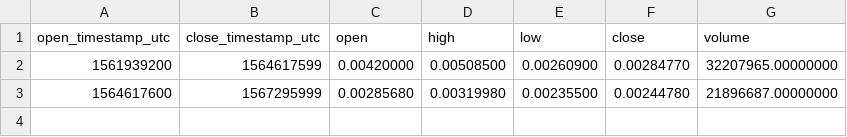
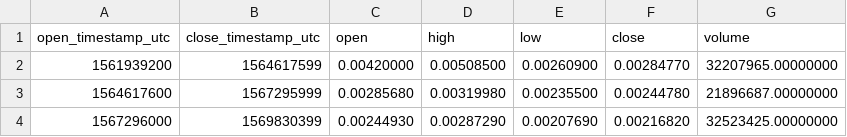
Before and after one commit to cryptobigbro/binance-DOGEPAX, a CSV file: binance-DOGEPAX-1M.csv, drawn as a sheet.

```diff
--- a/binance-DOGEPAX-1M.csv
+++ b/binance-DOGEPAX-1M.csv
@@ -3 +3,2 @@ open_timestamp_utc,close_timestamp_utc,open,high,low,close,volume
 1564617600,1567295999,0.00285680,0.00319980,0.00235500,0.00244780,21896687.00000000
+1567296000,1569830399,0.00244930,0.00287290,0.00207690,0.00216820,32523425.00000000
```
Also changed, not shown: binance-DOGEPAX-1d.csv, binance-DOGEPAX-1h.csv.
